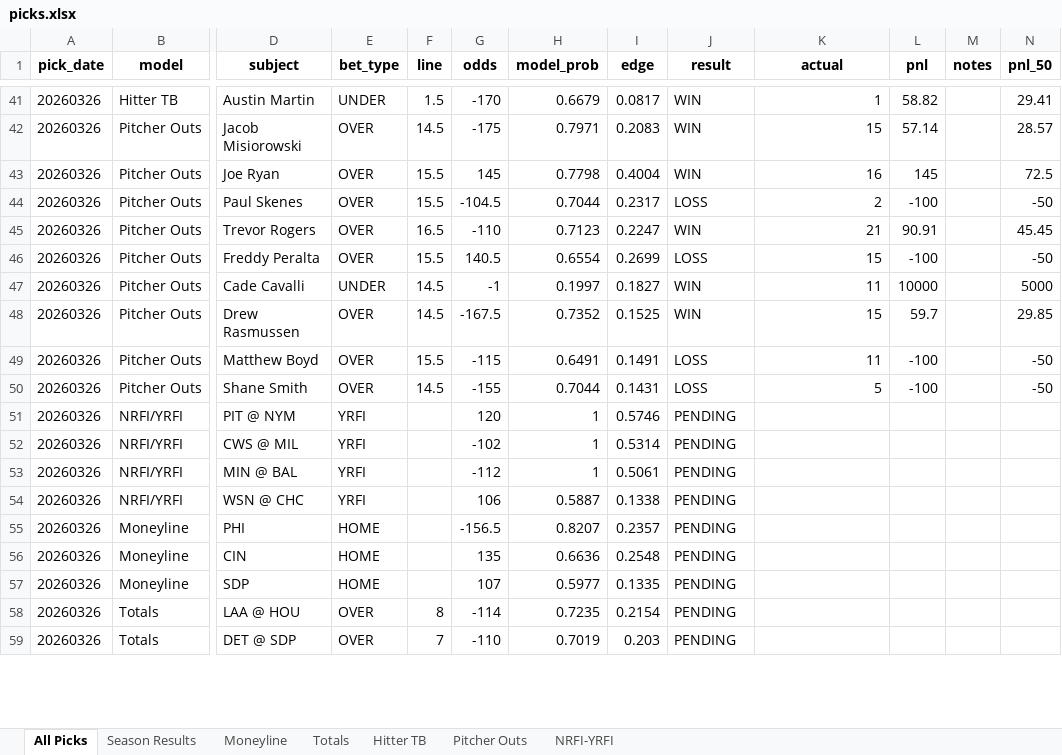
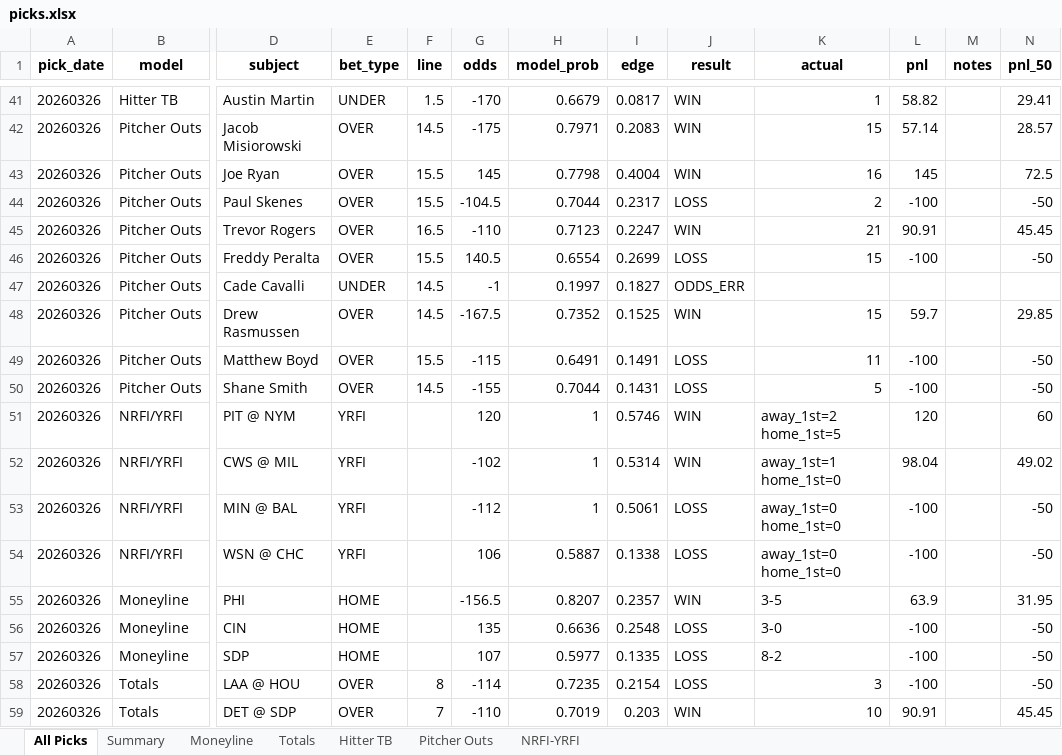
Before and after one commit to seanpfarrell12-sys/baseball-models, an Excel workbook: tracking/picks.xlsx, sheet All Picks, drawn as a sheet; only a part is shown, gaps mark what is left out; values as stored, in another font and other column widths than the file's, no borders; the diff covers the shown part only; the diff names each change by its address in the sheet, - before the commit and + after, or states it on an @@ line.

```diff
--- a/tracking/picks.xlsx (sheet All Picks)
+++ b/tracking/picks.xlsx (sheet All Picks)
-sheet tab: Season Results
+sheet tab: Summary
-J47 (result): WIN
+J47 (result): ODDS_ERR
-K47 (actual): 11
+K47 (actual): (empty)
-L47 (pnl): 10000
+L47 (pnl): (empty)
-N47 (pnl_50): 5000
+N47 (pnl_50): (empty)
-J51:J52 (result): PENDING
+J51:J52 (result): WIN
-K51 (actual): (empty)
+K51 (actual): away_1st=2 home_1st=5
-L51 (pnl): (empty)
+L51 (pnl): 120
-N51 (pnl_50): (empty)
+N51 (pnl_50): 60
-K52 (actual): (empty)
+K52 (actual): away_1st=1 home_1st=0
-L52 (pnl): (empty)
+L52 (pnl): 98.04
-N52 (pnl_50): (empty)
+N52 (pnl_50): 49.02
-J53:J54 (result): PENDING
+J53:J54 (result): LOSS
-K53:K54 (actual): (empty)
+K53:K54 (actual): away_1st=0 home_1st=0
-L53:L54 (pnl): (empty)
+L53:L54 (pnl): -100
-N53:N54 (pnl_50): (empty)
+N53:N54 (pnl_50): -50
-J55 (result): PENDING
+J55 (result): WIN
-K55 (actual): (empty)
+K55 (actual): 3-5
-L55 (pnl): (empty)
+L55 (pnl): 63.9
-N55 (pnl_50): (empty)
+N55 (pnl_50): 31.95
-J56:J58 (result): PENDING
+J56:J58 (result): LOSS
-K56 (actual): (empty)
+K56 (actual): 3-0
-L56:L58 (pnl): (empty)
+L56:L58 (pnl): -100
-N56:N58 (pnl_50): (empty)
+N56:N58 (pnl_50): -50
-K57 (actual): (empty)
+K57 (actual): 8-2
-K58 (actual): (empty)
+K58 (actual): 3
-J59 (result): PENDING
+J59 (result): WIN
-K59 (actual): (empty)
+K59 (actual): 10
-L59 (pnl): (empty)
+L59 (pnl): 90.91
-N59 (pnl_50): (empty)
+N59 (pnl_50): 45.45
```
Also changed, not shown: 171 edited cells elsewhere in this sheet, sheet Summary, sheet NRFI-YRFI, sheet Totals, sheet Hitter TB, sheet Moneyline, sheet Pitcher Outs, 2 other files.
